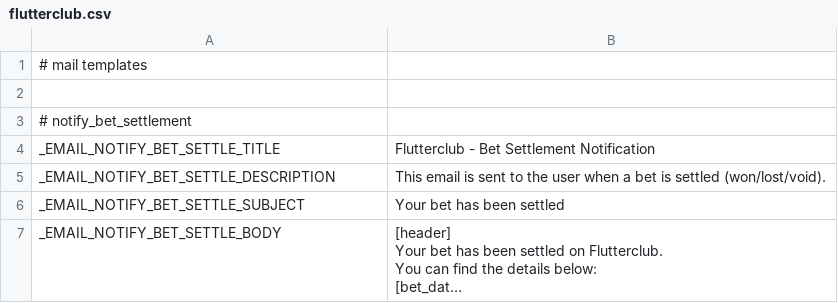
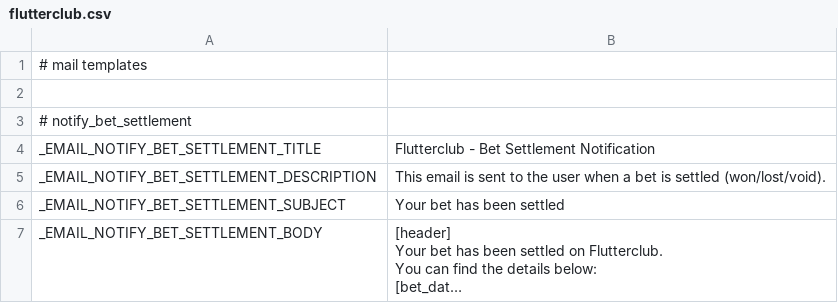
Before and after one commit to emkorybski/flutterclub, a CSV file: application/languages/en/flutterclub.csv, drawn as a sheet; long unchanged cells end in …; the diff names each change by its address in the sheet, - before the commit and + after, or states it on an @@ line.

Commit message:
fix

```diff
--- a/application/languages/en/flutterclub.csv
+++ b/application/languages/en/flutterclub.csv
-A4: _EMAIL_NOTIFY_BET_SETTLE_TITLE
+A4: _EMAIL_NOTIFY_BET_SETTLEMENT_TITLE
-A5: _EMAIL_NOTIFY_BET_SETTLE_DESCRIPTION
+A5: _EMAIL_NOTIFY_BET_SETTLEMENT_DESCRIPTION
-A6: _EMAIL_NOTIFY_BET_SETTLE_SUBJECT
+A6: _EMAIL_NOTIFY_BET_SETTLEMENT_SUBJECT
-A7: _EMAIL_NOTIFY_BET_SETTLE_BODY
+A7: _EMAIL_NOTIFY_BET_SETTLEMENT_BODY
```
